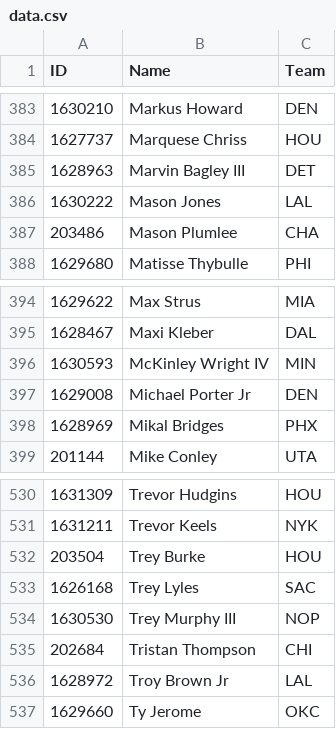
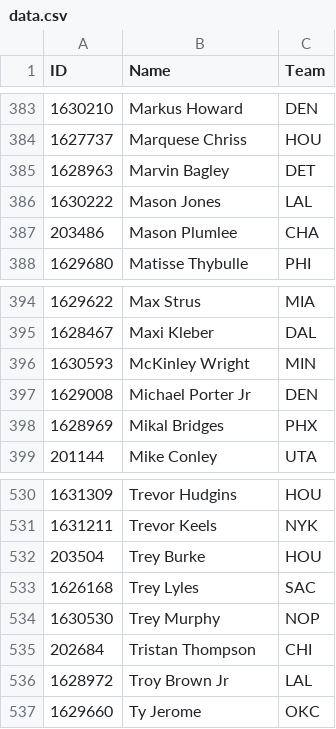
Before and after one commit to gtkacz/nba-headshot-api, a CSV file: source_code/data.csv, drawn as a sheet; only a part is shown, gaps mark what is left out; the diff covers the shown part only.

```diff
--- a/source_code/data.csv
+++ b/source_code/data.csv
@@ -384,3 +384,3 @@ ID,Name,Team
 1627737,Marquese Chriss,HOU
-1628963,Marvin Bagley III,DET
+1628963,Marvin Bagley,DET
 1630222,Mason Jones,LAL
@@ -395,3 +395,3 @@ ID,Name,Team
 1628467,Maxi Kleber,DAL
-1630593,McKinley Wright IV,MIN
+1630593,McKinley Wright,MIN
 1629008,Michael Porter Jr,DEN
@@ -533,3 +533,3 @@ ID,Name,Team
 1626168,Trey Lyles,SAC
-1630530,Trey Murphy III,NOP
+1630530,Trey Murphy,NOP
 202684,Tristan Thompson,CHI
```
Also changed, not shown: 7 edited cells elsewhere in this file, 1 other file.
